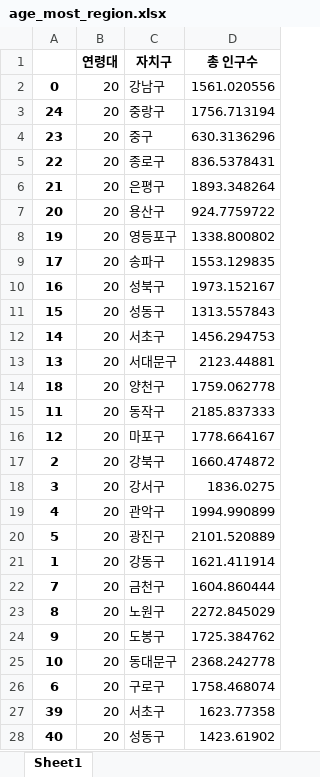
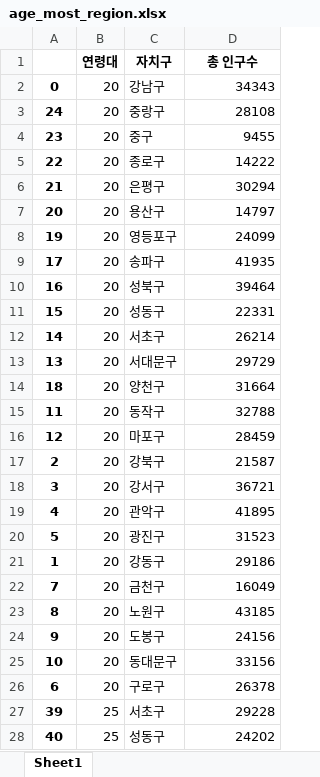
Before and after one commit to hw1004/Data-Semi-project, an Excel workbook: project/age_most_region.xlsx, sheet Sheet1, drawn as a sheet; only a part is shown; values as stored, in another font and other column widths than the file's, no borders; the diff covers the shown part only; the diff names each change by its address in the sheet, - before the commit and + after, or states it on an @@ line.

```diff
--- a/project/age_most_region.xlsx (sheet Sheet1)
+++ b/project/age_most_region.xlsx (sheet Sheet1)
-D2 (총 인구수): 1561.020556
+D2 (총 인구수): 34343
-D3 (총 인구수): 1756.713194
+D3 (총 인구수): 28108
-D4 (총 인구수): 630.3136296
+D4 (총 인구수): 9455
-D5 (총 인구수): 836.5378431
+D5 (총 인구수): 14222
-D6 (총 인구수): 1893.348264
+D6 (총 인구수): 30294
-D7 (총 인구수): 924.7759722
+D7 (총 인구수): 14797
-D8 (총 인구수): 1338.800802
+D8 (총 인구수): 24099
-D9 (총 인구수): 1553.129835
+D9 (총 인구수): 41935
-D10 (총 인구수): 1973.152167
+D10 (총 인구수): 39464
-D11 (총 인구수): 1313.557843
+D11 (총 인구수): 22331
-D12 (총 인구수): 1456.294753
+D12 (총 인구수): 26214
-D13 (총 인구수): 2123.44881
+D13 (총 인구수): 29729
-D14 (총 인구수): 1759.062778
+D14 (총 인구수): 31664
-D15 (총 인구수): 2185.837333
+D15 (총 인구수): 32788
-D16 (총 인구수): 1778.664167
+D16 (총 인구수): 28459
-D17 (총 인구수): 1660.474872
+D17 (총 인구수): 21587
-D18 (총 인구수): 1836.0275
+D18 (총 인구수): 36721
-D19 (총 인구수): 1994.990899
+D19 (총 인구수): 41895
-D20 (총 인구수): 2101.520889
+D20 (총 인구수): 31523
-D21 (총 인구수): 1621.411914
+D21 (총 인구수): 29186
-D22 (총 인구수): 1604.860444
+D22 (총 인구수): 16049
-D23 (총 인구수): 2272.845029
+D23 (총 인구수): 43185
-D24 (총 인구수): 1725.384762
+D24 (총 인구수): 24156
-D25 (총 인구수): 2368.242778
+D25 (총 인구수): 33156
-D26 (총 인구수): 1758.468074
+D26 (총 인구수): 26378
-B27:B28 (연령대): 20
+B27:B28 (연령대): 25
-D27 (총 인구수): 1623.77358
+D27 (총 인구수): 29228
-D28 (총 인구수): 1423.61902
+D28 (총 인구수): 24202
```
Also changed, not shown: 421 edited cells elsewhere in this sheet, project/age_10.xlsx, project/age_most_region_notmerged.xlsx, 15 other files.
